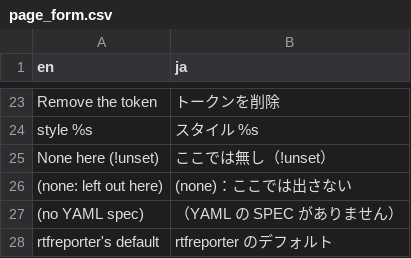
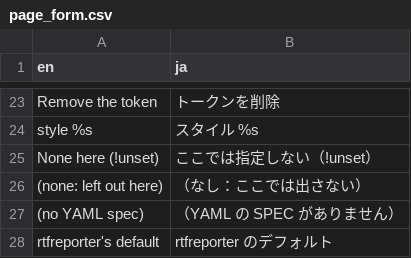
Before and after one commit to ichirio/tflplanner, a CSV file: inst/i18n/strings/page_form.csv, drawn as a sheet; only a part is shown, gaps mark what is left out.

```diff
--- a/inst/i18n/strings/page_form.csv
+++ b/inst/i18n/strings/page_form.csv
@@ -24,4 +24,4 @@
 "style %s","スタイル %s"
-"None here (!unset)","ここでは無し（!unset）"
-"(none: left out here)","(none)：ここでは出さない"
+"None here (!unset)","ここでは指定しない（!unset）"
+"(none: left out here)","（なし：ここでは出さない）"
 "(no YAML spec)","（YAML の SPEC がありません）"
```
Also changed, not shown: inst/i18n/strings/template_report.csv, 8 other files.
